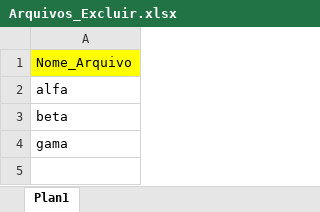
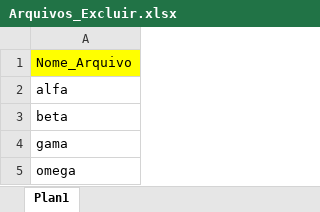
Before and after one commit to RaynerSantos/Renomear_arquivos, an Excel workbook: Renomear/Arquivos_Excluir.xlsx, sheet Plan1, drawn as a sheet; values as stored, in another font and other column widths than the file's, no borders; the diff names each change by its address in the sheet, - before the commit and + after, or states it on an @@ line.

Commit message:
update Arquivos_Excluir example

```diff
--- a/Renomear/Arquivos_Excluir.xlsx (sheet Plan1)
+++ b/Renomear/Arquivos_Excluir.xlsx (sheet Plan1)
+row 5: omega
```
